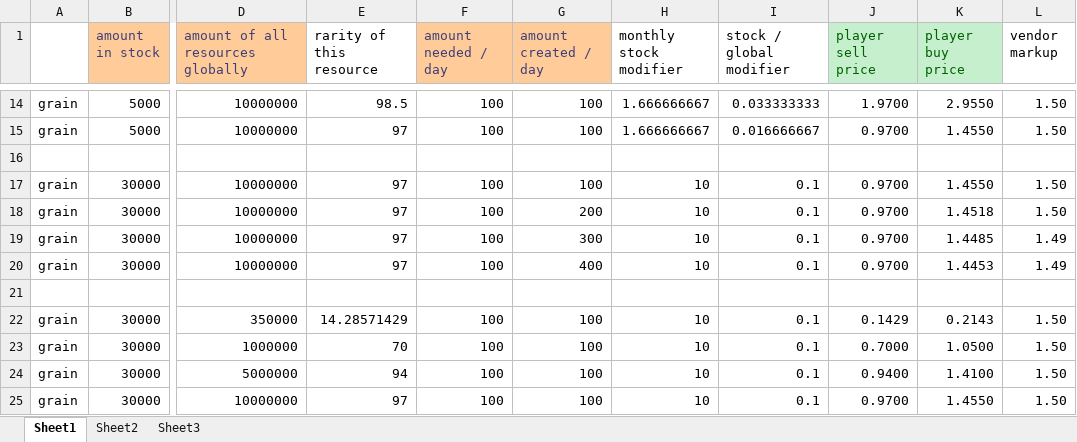
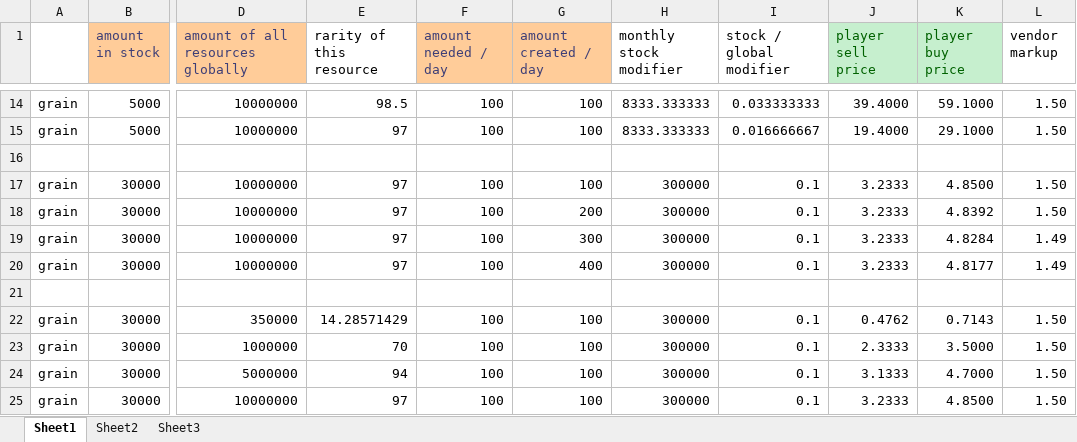
Before and after one commit to johnholtripley/Autumn-Earth, an Excel workbook: development/mini games/economy/prices.xlsx, sheet Sheet1, drawn as a sheet; only a part is shown, gaps mark what is left out; values as stored, in another font and other column widths than the file's, no borders; the diff covers the shown part only; the diff names each change by its address in the sheet, - before the commit and + after, or states it on an @@ line.

```diff
--- a/development/mini games/economy/prices.xlsx (sheet Sheet1)
+++ b/development/mini games/economy/prices.xlsx (sheet Sheet1)
-H14:H15 (monthly stock modifier): 1.666666667
+H14:H15 (monthly stock modifier): 8333.333333
-J14 (player sell price): 1.9700
+J14 (player sell price): 39.4000
-K14 (player buy price): 2.9550
+K14 (player buy price): 59.1000
-J15 (player sell price): 0.9700
+J15 (player sell price): 19.4000
-K15 (player buy price): 1.4550
+K15 (player buy price): 29.1000
-H17:H20 (monthly stock modifier): 10
+H17:H20 (monthly stock modifier): 300000
-J17:J20 (player sell price): 0.9700
+J17:J20 (player sell price): 3.2333
-K17 (player buy price): 1.4550
+K17 (player buy price): 4.8500
-K18 (player buy price): 1.4518
+K18 (player buy price): 4.8392
-K19 (player buy price): 1.4485
+K19 (player buy price): 4.8284
-K20 (player buy price): 1.4453
+K20 (player buy price): 4.8177
-H22:H25 (monthly stock modifier): 10
+H22:H25 (monthly stock modifier): 300000
-J22 (player sell price): 0.1429
+J22 (player sell price): 0.4762
-K22 (player buy price): 0.2143
+K22 (player buy price): 0.7143
-J23 (player sell price): 0.7000
+J23 (player sell price): 2.3333
-K23 (player buy price): 1.0500
+K23 (player buy price): 3.5000
-J24 (player sell price): 0.9400
+J24 (player sell price): 3.1333
-K24 (player buy price): 1.4100
+K24 (player buy price): 4.7000
-J25 (player sell price): 0.9700
+J25 (player sell price): 3.2333
-K25 (player buy price): 1.4550
+K25 (player buy price): 4.8500
```
Also changed, not shown: 30 edited cells and cell formats elsewhere in this sheet.
